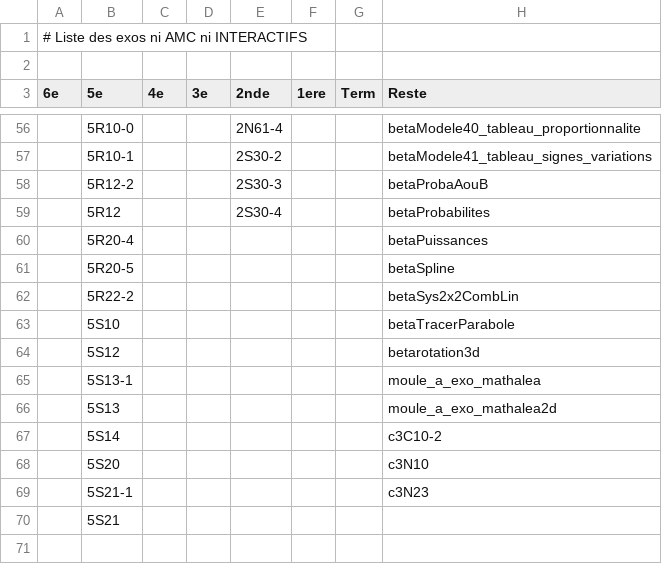
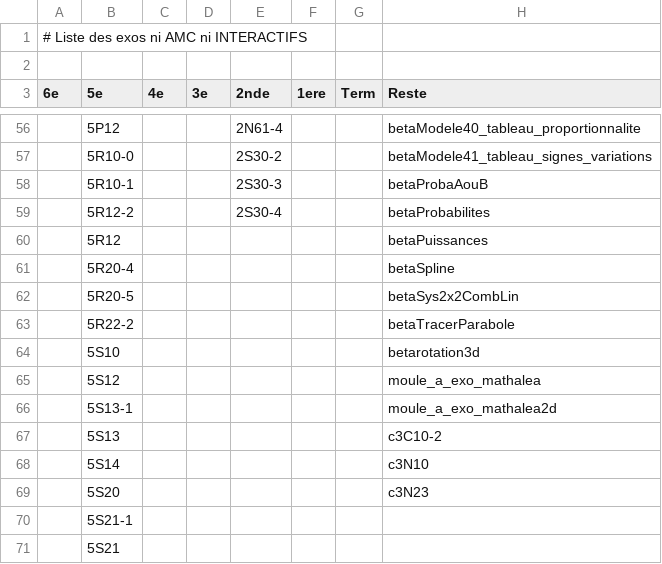
Before and after one commit to mathalea/mathalea, a CSV file: src/csv/exosNonAmcNonInteractifs.csv, drawn as a sheet; only a part is shown, gaps mark what is left out; the diff covers the shown part only.

```diff
--- a/src/csv/exosNonAmcNonInteractifs.csv
+++ b/src/csv/exosNonAmcNonInteractifs.csv
@@ -56,15 +56,16 @@
-,5R10-0,,,2N61-4,,,betaModele40_tableau_proportionnalite
-,5R10-1,,,2S30-2,,,betaModele41_tableau_signes_variations
-,5R12-2,,,2S30-3,,,betaProbaAouB
-,5R12,,,2S30-4,,,betaProbabilites
-,5R20-4,,,,,,betaPuissances
-,5R20-5,,,,,,betaSpline
-,5R22-2,,,,,,betaSys2x2CombLin
-,5S10,,,,,,betaTracerParabole
-,5S12,,,,,,betarotation3d
-,5S13-1,,,,,,moule_a_exo_mathalea
-,5S13,,,,,,moule_a_exo_mathalea2d
-,5S14,,,,,,c3C10-2
-,5S20,,,,,,c3N10
-,5S21-1,,,,,,c3N23
+,5P12,,,2N61-4,,,betaModele40_tableau_proportionnalite
+,5R10-0,,,2S30-2,,,betaModele41_tableau_signes_variations
+,5R10-1,,,2S30-3,,,betaProbaAouB
+,5R12-2,,,2S30-4,,,betaProbabilites
+,5R12,,,,,,betaPuissances
+,5R20-4,,,,,,betaSpline
+,5R20-5,,,,,,betaSys2x2CombLin
+,5R22-2,,,,,,betaTracerParabole
+,5S10,,,,,,betarotation3d
+,5S12,,,,,,moule_a_exo_mathalea
+,5S13-1,,,,,,moule_a_exo_mathalea2d
+,5S13,,,,,,c3C10-2
+,5S14,,,,,,c3N10
+,5S20,,,,,,c3N23
+,5S21-1,,,,,,
 ,5S21,,,,,,
```
Also changed, not shown: 50 edited cells elsewhere in this file, 5 other files.
